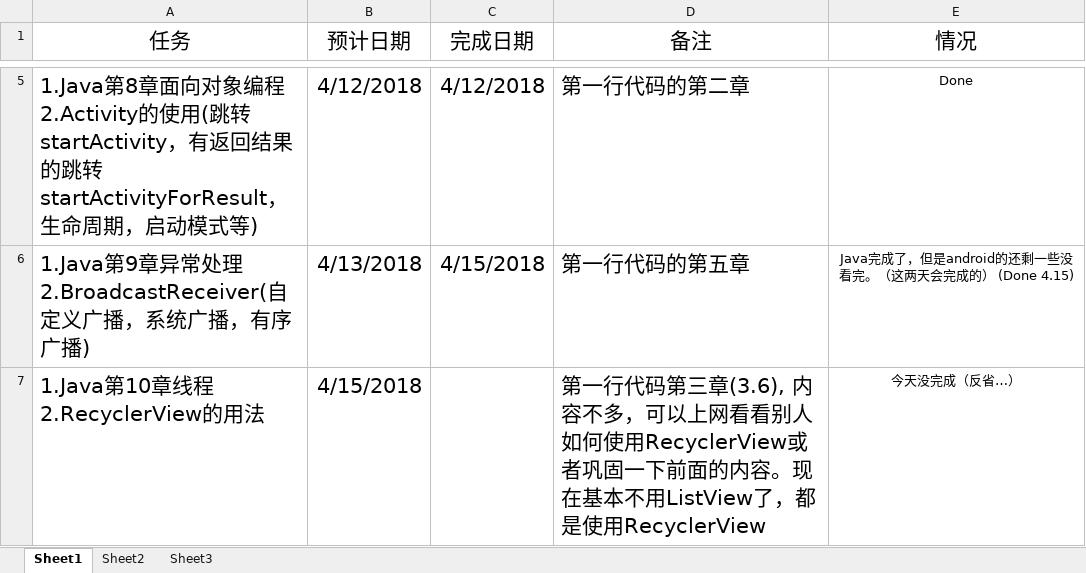
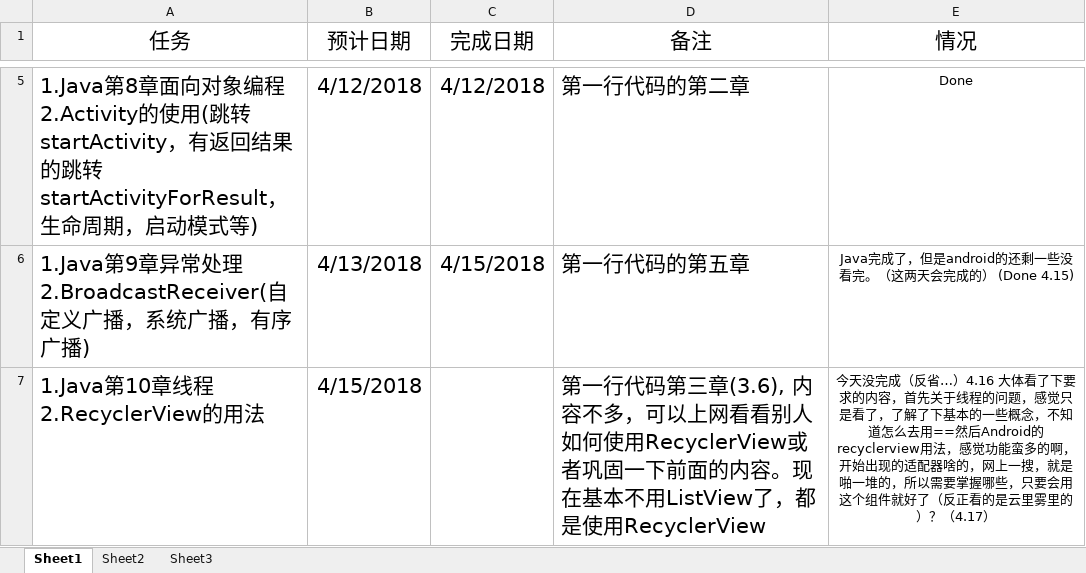
Before and after one commit to xinwenmei/Daily_Learning, an Excel workbook: schedule/schedule.xlsx, sheet Sheet1, drawn as a sheet; only a part is shown, gaps mark what is left out; values as stored, in another font and other column widths than the file's, no borders; the diff names each change by its address in the sheet, - before the commit and + after, or states it on an @@ line.

```diff
--- a/schedule/schedule.xlsx (sheet Sheet1)
+++ b/schedule/schedule.xlsx (sheet Sheet1)
-E7 (情况): …反省…）
+E7 (情况): …反省…）4.16 大体看了下要求的内容，首先关于线程的问题，感觉只是看了，了解了下基本的一些概念，不知道怎么去用==然后Android的recyclerview用法，感觉功能蛮多的啊，开始出现的适配器啥的，网上一搜，就是啪一堆的，所以需要掌握哪些，只要会用这个组件就好了（反正看的是云里雾里的）？（4.17）
```
Also changed, not shown: 1 other file.
